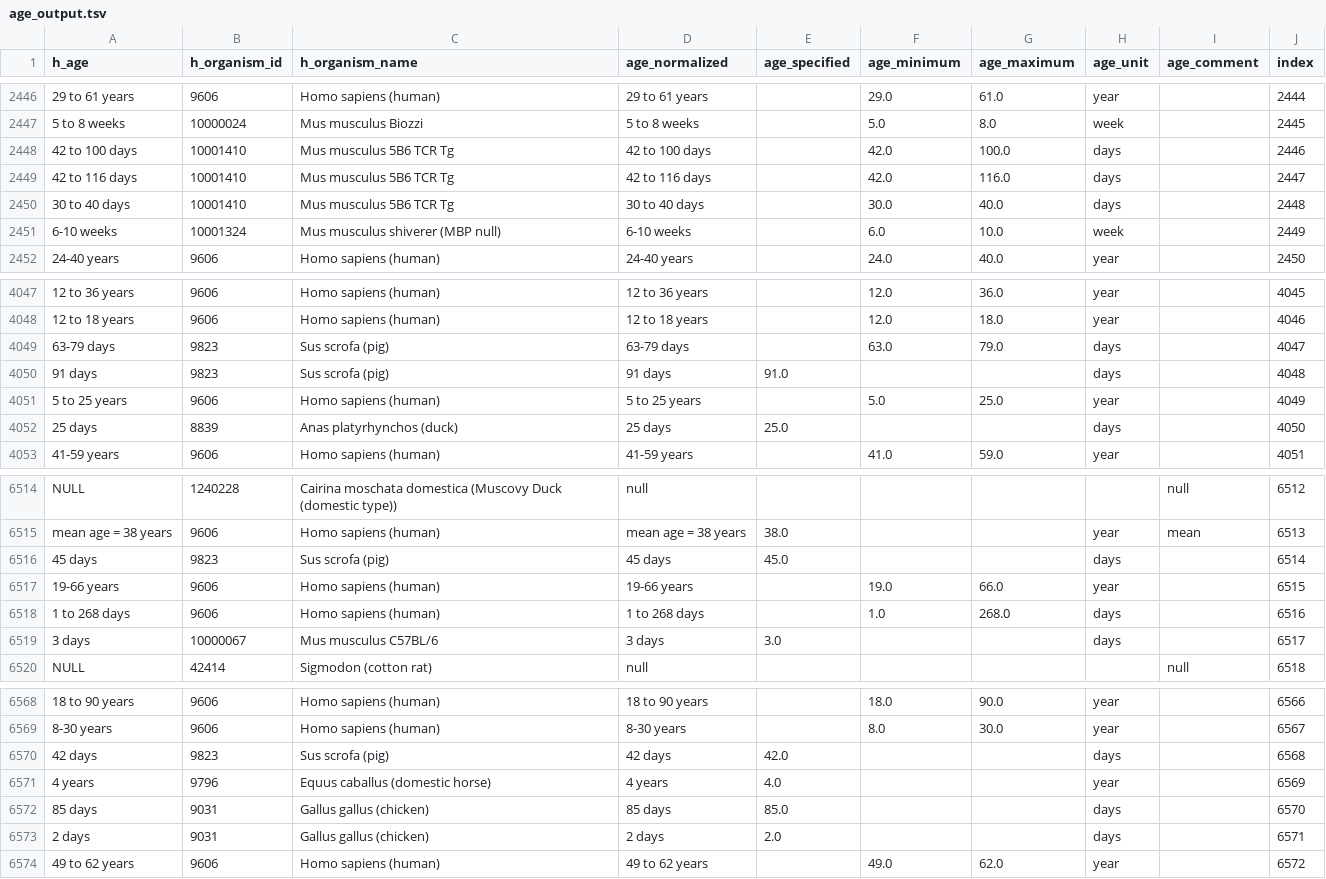
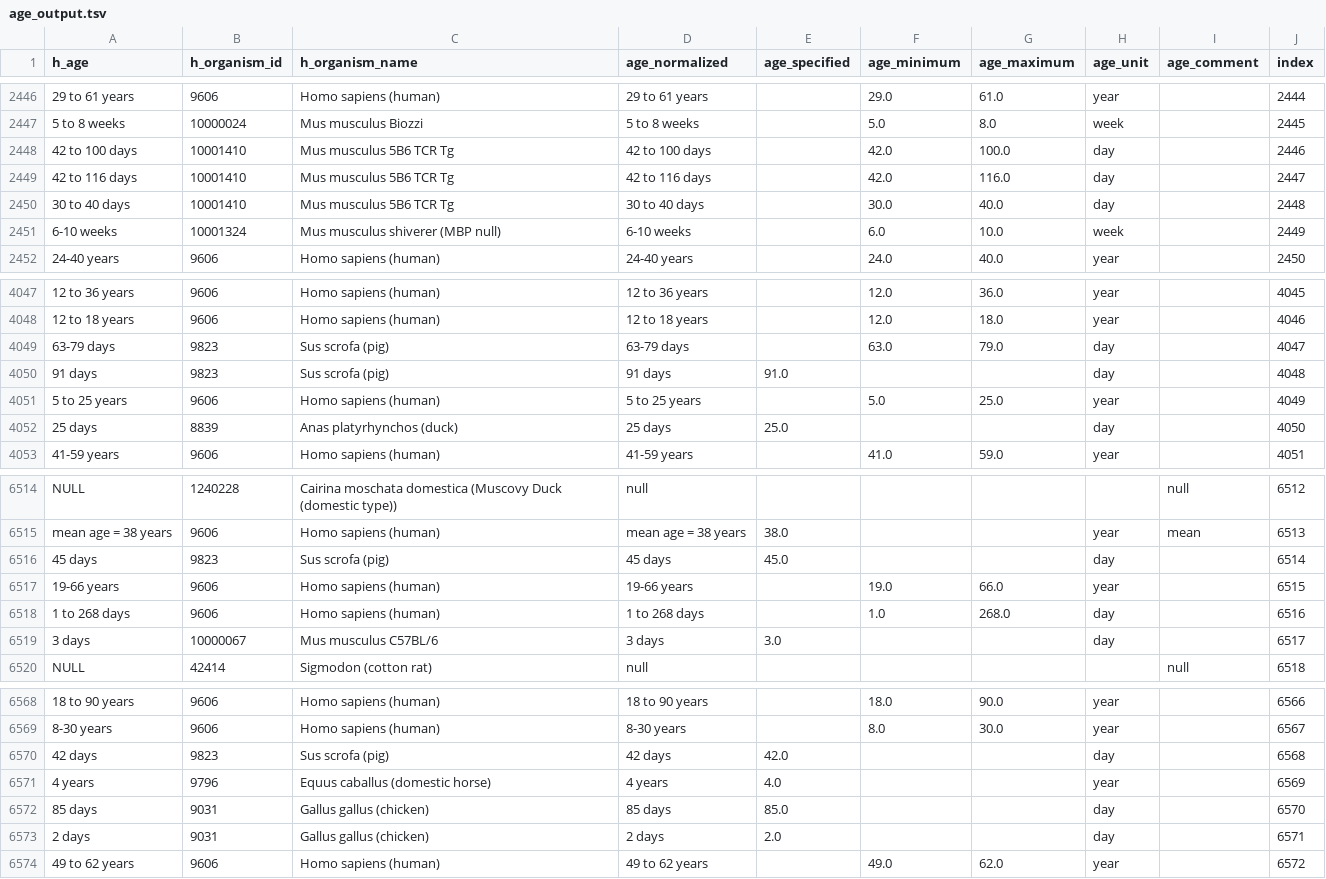
Before and after one commit to sebastianduesing/adp, a TSV file: outputs/age_output.tsv, drawn as a sheet; only a part is shown, gaps mark what is left out; the diff covers the shown part only; the diff names each change by its address in the sheet, - before the commit and + after, or states it on an @@ line.

Commit message:
Fix unit-normalization error

```diff
--- a/outputs/age_output.tsv
+++ b/outputs/age_output.tsv
-H2448:H2450 (age_unit): days
+H2448:H2450 (age_unit): day
-H4049:H4050 (age_unit): days
+H4049:H4050 (age_unit): day
-H4052 (age_unit): days
+H4052 (age_unit): day
-H6516 (age_unit): days
+H6516 (age_unit): day
-H6518:H6519 (age_unit): days
+H6518:H6519 (age_unit): day
-H6570 (age_unit): days
+H6570 (age_unit): day
-H6572:H6573 (age_unit): days
+H6572:H6573 (age_unit): day
```
Also changed, not shown: 71 edited cells elsewhere in this file, curation/curated.tsv, curation/manual.tsv, 2 other files.
